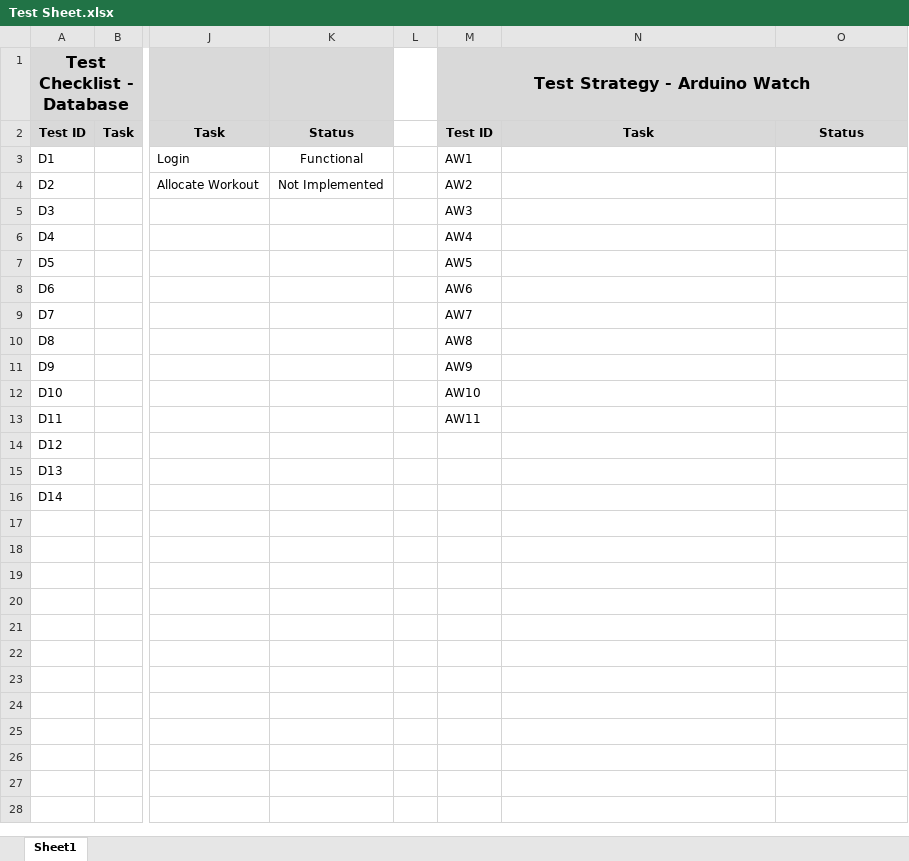
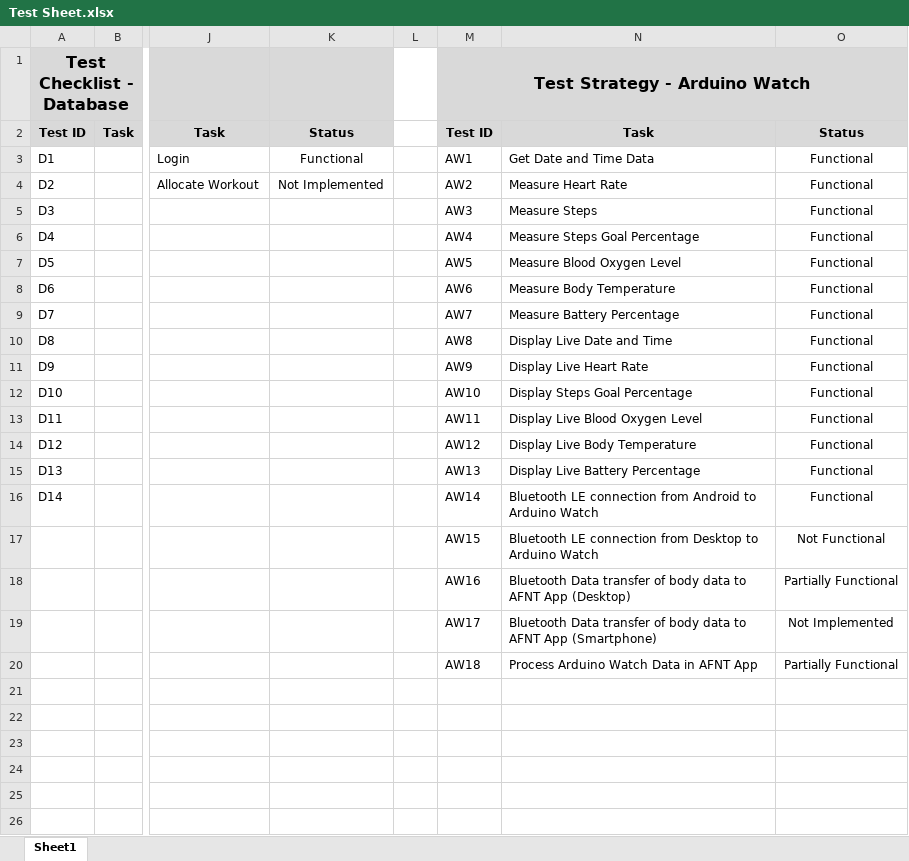
Before and after one commit to alisuhail-amanu2/AFNT, an Excel workbook: Documents/Test Sheet.xlsx, sheet Sheet1, drawn as a sheet; only a part is shown, gaps mark what is left out; the shorter side is filled out with more unchanged rows; values as stored, in another font and other column widths than the file's, no borders; conditional formats not drawn; the diff names each change by its address in the sheet, - before the commit and + after, or states it on an @@ line.

Commit message:
Updated Sprint Log and Test Sheet

```diff
--- a/Documents/Test Sheet.xlsx (sheet Sheet1)
+++ b/Documents/Test Sheet.xlsx (sheet Sheet1)
-N3: (empty)
+N3: Get Date and Time Data
-O3:O16: (empty)
+O3:O16: Functional
-N4: (empty)
+N4: Measure Heart Rate
-N5: (empty)
+N5: Measure Steps
-N6: (empty)
+N6: Measure Steps Goal Percentage
-N7: (empty)
+N7: Measure Blood Oxygen Level
-N8: (empty)
+N8: Measure Body Temperature
-N9: (empty)
+N9: Measure Battery Percentage
-N10: (empty)
+N10: Display Live Date and Time
-N11: (empty)
+N11: Display Live Heart Rate
-N12: (empty)
+N12: Display Steps Goal Percentage
-N13: (empty)
+N13: Display Live Blood Oxygen Level
-M14: (empty)
+M14: AW12
-N14: (empty)
+N14: Display Live Body Temperature
-M15: (empty)
+M15: AW13
-N15: (empty)
+N15: Display Live Battery Percentage
-M16: (empty)
+M16: AW14
-N16: (empty)
+N16: Bluetooth LE connection from Android to Arduino Watch
-M17: (empty)
+M17: AW15
-N17: (empty)
+N17: Bluetooth LE connection from Desktop to Arduino Watch
-O17: (empty)
+O17: Not Functional
-M18: (empty)
+M18: AW16
-N18: (empty)
+N18: Bluetooth Data transfer of body data to AFNT App (Desktop)
-O18: (empty)
+O18: Partially Functional
-M19: (empty)
+M19: AW17
-N19: (empty)
+N19: Bluetooth Data transfer of body data to AFNT App (Smartphone)
-O19: (empty)
+O19: Not Implemented
-M20: (empty)
+M20: AW18
-N20: (empty)
+N20: Process Arduino Watch Data in AFNT App
-O20: (empty)
+O20: Partially Functional
```
Also changed, not shown: Documents/AFNT Sprints.xlsx, Documents/Gnatt Chart.xlsx, 37 other files.
